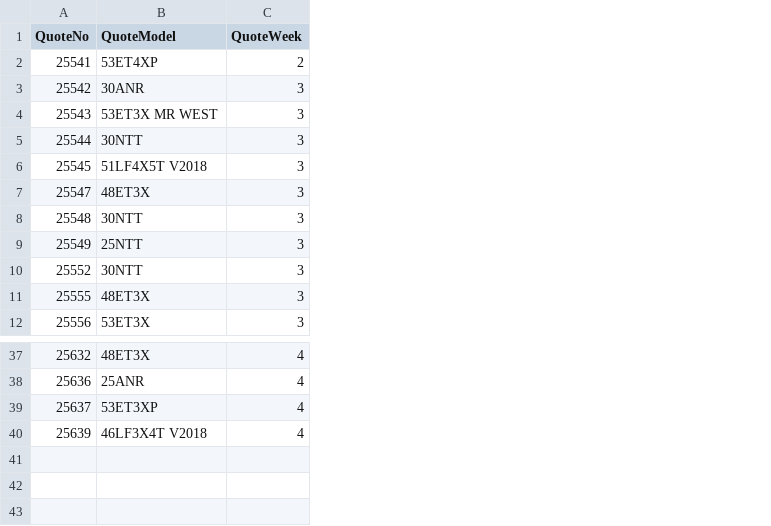
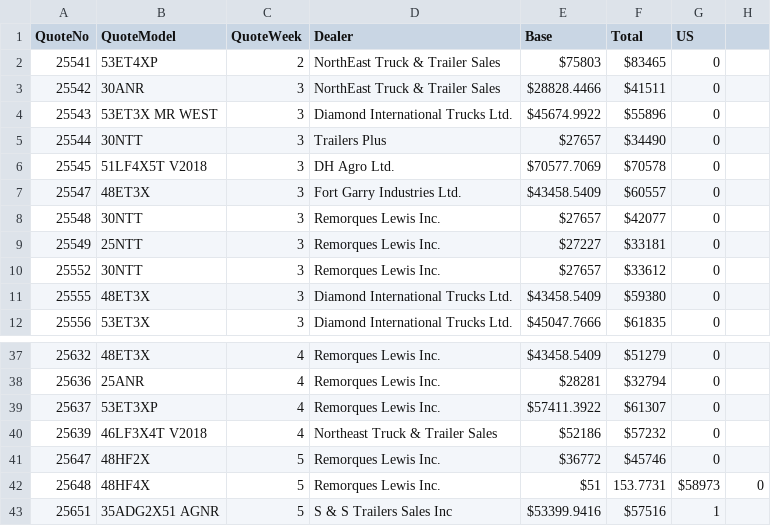
Before and after one commit to abriggs914/BWS, a CSV file: QuoteHistory/data.csv, drawn as a sheet; only a part is shown, gaps mark what is left out; the diff names each change by its address in the sheet, - before the commit and + after, or states it on an @@ line.

```diff
--- a/QuoteHistory/data.csv
+++ b/QuoteHistory/data.csv
+column D (Dealer), rows 2-12: NorthEast Truck & Trailer Sales | NorthEast Truck & Trailer Sales | Diamond International Trucks Ltd. | Trailers Plus | DH Agro Ltd. | Fort Garry Industries Ltd. | Remorques Lewis Inc. | Remorques Lewis Inc. | Remorques Lewis Inc. | Diamond International Trucks Ltd. | Diamond International Trucks Ltd.; rows 37-40: Remorques Lewis Inc. | Remorques Lewis Inc. | Remorques Lewis Inc. | Northeast Truck & Trailer Sales
+column E (Base), rows 2-12: $75803 | $28828.4466 | $45674.9922 | $27657 | $70577.7069 | $43458.5409 | $27657 | $27227 | $27657 | $43458.5409 | $45047.7666; rows 37-40: $43458.5409 | $28281 | $57411.3922 | $52186
+column F (Total), rows 2-12: $83465 | $41511 | $55896 | $34490 | $70578 | $60557 | $42077 | $33181 | $33612 | $59380 | $61835; rows 37-40: $51279 | $32794 | $61307 | $57232
+column G (US), rows 2-12: all 0; rows 37-40: all 0
+column H, empty
+row 41: 25647 | 48HF2X | 5 | Remorques Lewis Inc. | $36772 | $45746 | 0
+row 42: 25648 | 48HF4X | 5 | Remorques Lewis Inc. | $51 | 153.7731 | $58973 | 0
+row 43: 25651 | 35ADG2X51 AGNR | 5 | S & S Trailers Sales Inc | $53399.9416 | $57516 | 1
```
Also changed, not shown: 1 other file.
